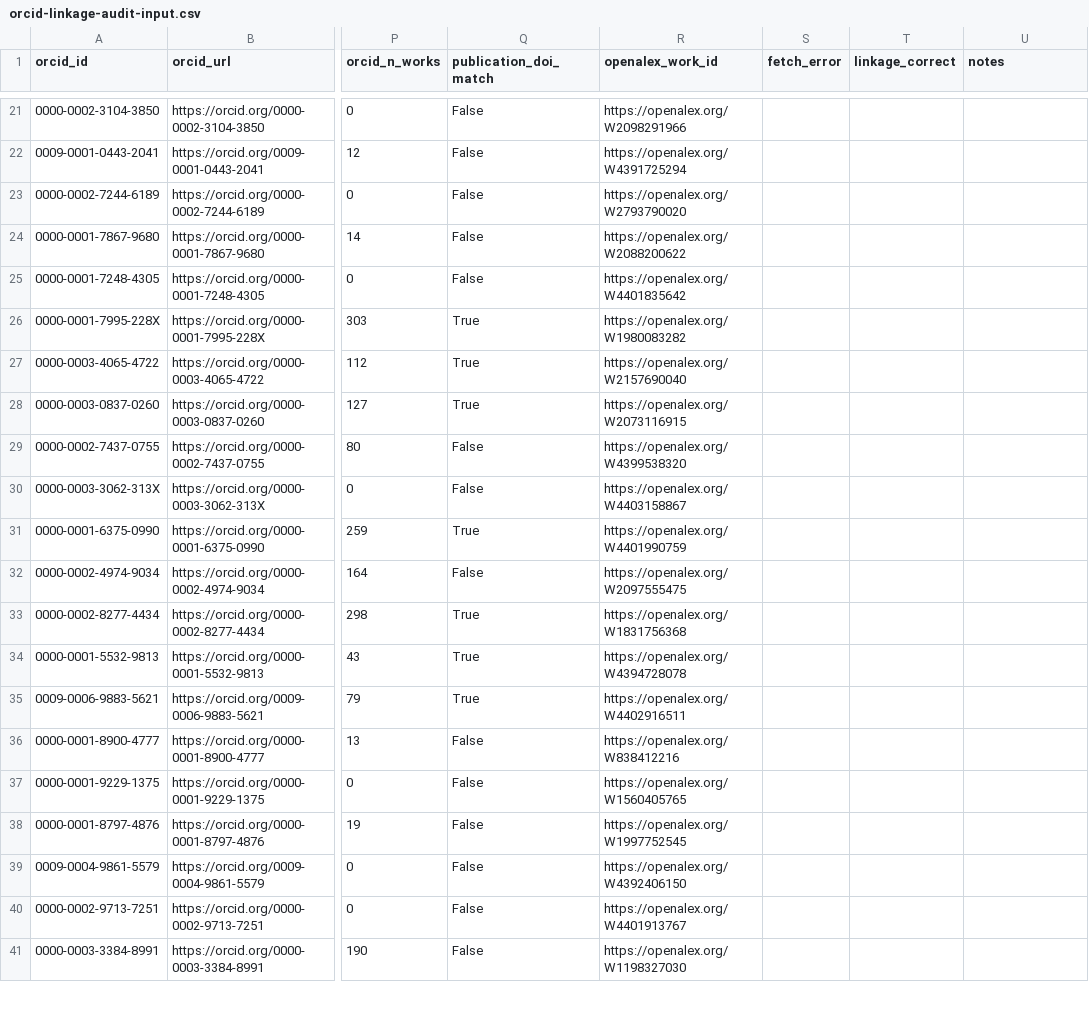
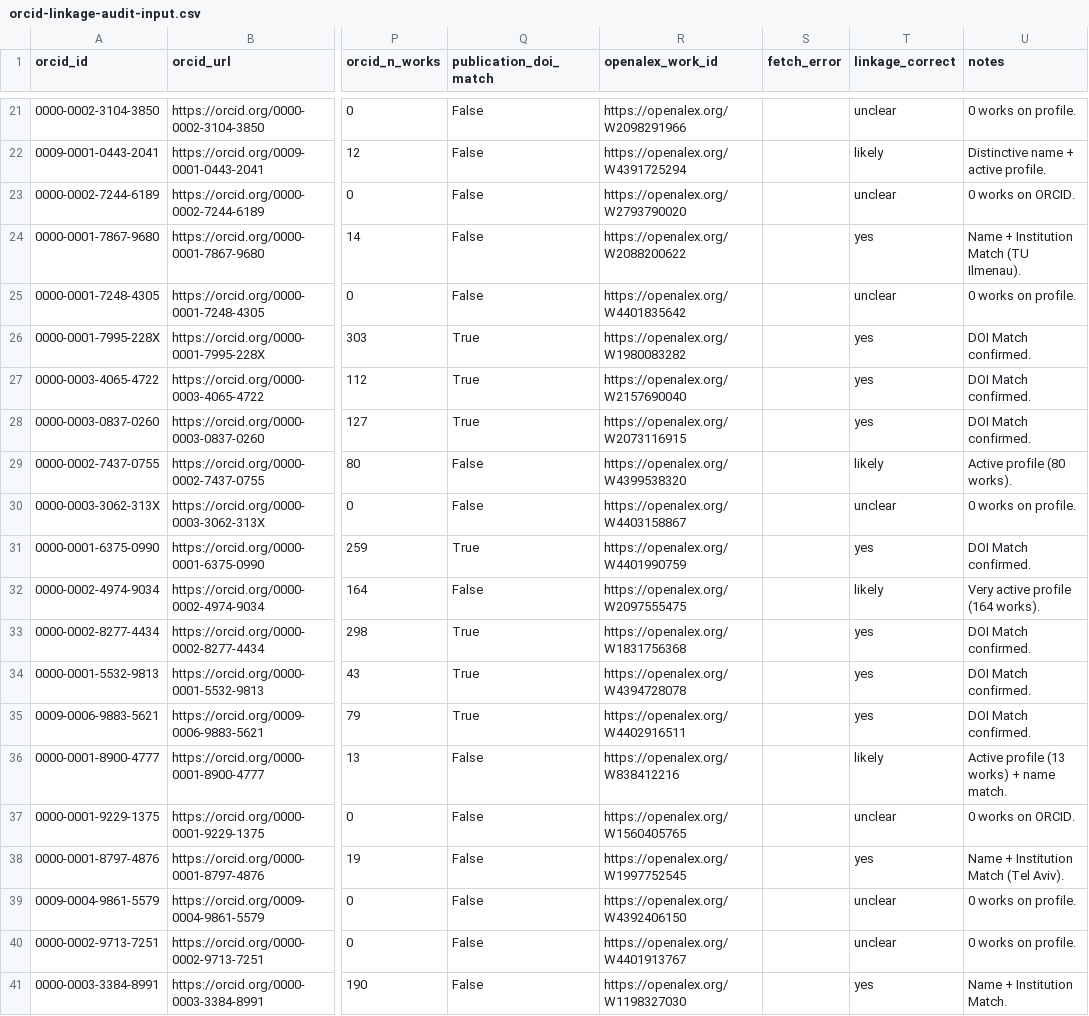
Before and after one commit to kar-ganap/originality, a CSV file: whitespace_2/experiments/phase-0.2/orcid-linkage-audit-input.csv, drawn as a sheet; only a part is shown, gaps mark what is left out; the diff covers the shown part only; the diff names each change by its address in the sheet, - before the commit and + after, or states it on an @@ line.

Commit message:
Phase 0.2 Wave 3A — hand-audit complete: §4 PASSES (98.6%)
User completed the 100-row hand-audit per the workflow doc.
Result: §4 ORCID-linkage validation passes overall + per-region
thresholds with strong margin.

Distribution: 36 yes / 35 likely / 28 unclear / 1 no.

Reading B (unclear excluded from numerator AND denominator):

| Cell | n_total | n_decisive | rate | status |
|---|---:|---:|---:|---|
| Overall | 100 | 72 | 98.6% | ✅ PASS (≥70%) |
| East-Asian | 14 | 9 | 88.9% | ✅ PASS (≥50%) |
| Anglo | 2 | 2 | 100% | ✅ PASS |
| Other | 77 | 56 | 100% | ✅ PASS |
| Slavic | 5 | 4 | 100% | ✅ PASS |
| South-Asian | 2 | 1 | 100% | ✅ PASS |

Only 1 no: Row 88 "Yuliang Feng" — ORCID's stored given-name was
"Yunhao", a real name conflict. OpenAlex's automated linkage
matched to a different person.

28 unclear: sparse ORCID profiles (0-4 works, no employment
history). Excluded from rate per Reading B; reported as residual
uncertainty.

§9a P5 implication: no per-region restriction needed. All five
heuristic regions clear the ≥50% threshold. The ORCID-linked
ground-truth subsample is usable across the full demographic
stack at Stage 1.

Hand-audit followed the workflow in
experiments/phase-0.2/orcid-linkage-audit-workflow.md (printed
companion). Per-row reasoning captured in `notes` column of the
audit CSV.

Wave 3A acceptance gate met. Phase 0.2 closes after Wave 5
(consolidation + retro + transition signoff).

```diff
--- a/whitespace_2/experiments/phase-0.2/orcid-linkage-audit-input.csv
+++ b/whitespace_2/experiments/phase-0.2/orcid-linkage-audit-input.csv
-T21 (linkage_correct): (empty)
+T21 (linkage_correct): unclear
-U21 (notes): (empty)
+U21 (notes): 0 works on profile.
-T22 (linkage_correct): (empty)
+T22 (linkage_correct): likely
-U22 (notes): (empty)
+U22 (notes): Distinctive name + active profile.
-T23 (linkage_correct): (empty)
+T23 (linkage_correct): unclear
-U23 (notes): (empty)
+U23 (notes): 0 works on ORCID.
-T24 (linkage_correct): (empty)
+T24 (linkage_correct): yes
-U24 (notes): (empty)
+U24 (notes): Name + Institution Match (TU Ilmenau).
-T25 (linkage_correct): (empty)
+T25 (linkage_correct): unclear
-U25 (notes): (empty)
+U25 (notes): 0 works on profile.
-T26:T28 (linkage_correct): (empty)
+T26:T28 (linkage_correct): yes
-U26:U28 (notes): (empty)
+U26:U28 (notes): DOI Match confirmed.
-T29 (linkage_correct): (empty)
+T29 (linkage_correct): likely
-U29 (notes): (empty)
+U29 (notes): Active profile (80 works).
-T30 (linkage_correct): (empty)
+T30 (linkage_correct): unclear
-U30 (notes): (empty)
+U30 (notes): 0 works on profile.
-T31 (linkage_correct): (empty)
+T31 (linkage_correct): yes
-U31 (notes): (empty)
+U31 (notes): DOI Match confirmed.
-T32 (linkage_correct): (empty)
+T32 (linkage_correct): likely
-U32 (notes): (empty)
+U32 (notes): Very active profile (164 works).
-T33:T35 (linkage_correct): (empty)
+T33:T35 (linkage_correct): yes
-U33:U35 (notes): (empty)
+U33:U35 (notes): DOI Match confirmed.
-T36 (linkage_correct): (empty)
+T36 (linkage_correct): likely
-U36 (notes): (empty)
+U36 (notes): Active profile (13 works) + name match.
-T37 (linkage_correct): (empty)
+T37 (linkage_correct): unclear
-U37 (notes): (empty)
+U37 (notes): 0 works on ORCID.
-T38 (linkage_correct): (empty)
+T38 (linkage_correct): yes
-U38 (notes): (empty)
+U38 (notes): Name + Institution Match (Tel Aviv).
-T39:T40 (linkage_correct): (empty)
+T39:T40 (linkage_correct): unclear
-U39:U40 (notes): (empty)
+U39:U40 (notes): 0 works on profile.
-T41 (linkage_correct): (empty)
+T41 (linkage_correct): yes
-U41 (notes): (empty)
+U41 (notes): Name + Institution Match.
```
Also changed, not shown: 158 edited cells elsewhere in this file, 2 other files.
